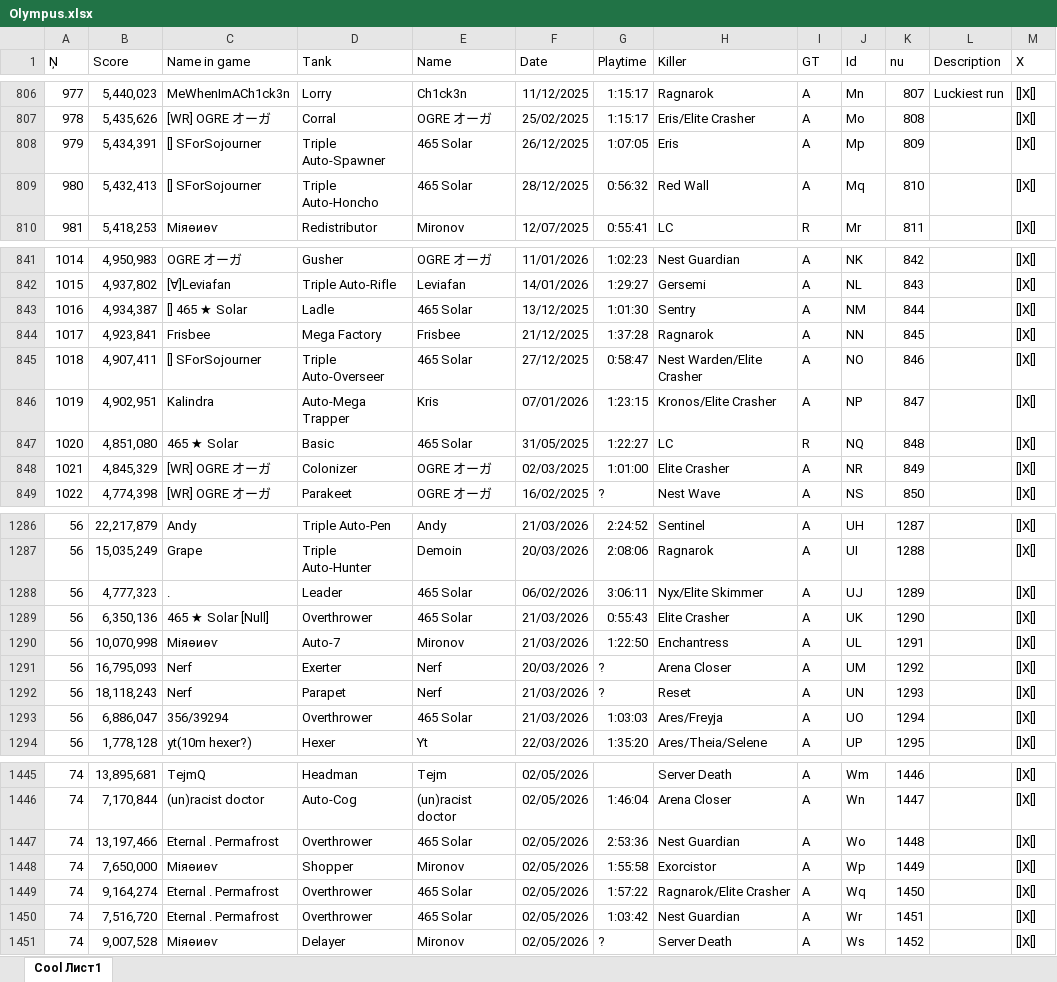
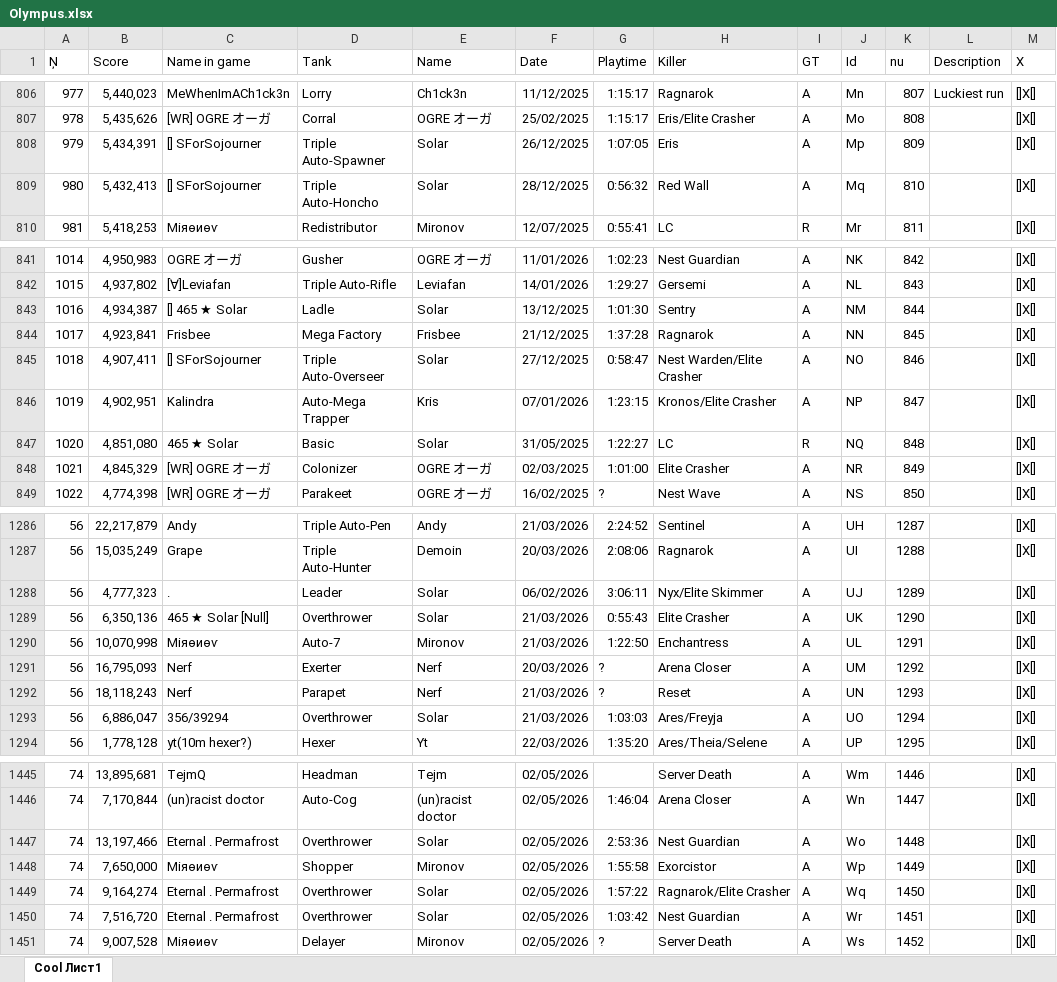
Before and after one commit to Tejmq/OlympusBot, an Excel workbook: data/Olympus.xlsx, sheet Cool Лист1, drawn as a sheet; only a part is shown, gaps mark what is left out; values as stored, in another font and other column widths than the file's, no borders; the diff covers the shown part only; the diff names each change by its address in the sheet, - before the commit and + after, or states it on an @@ line.

```diff
--- a/data/Olympus.xlsx (sheet Cool Лист1)
+++ b/data/Olympus.xlsx (sheet Cool Лист1)
-E808:E809 (Name): 465 Solar
+E808:E809 (Name): Solar
-E843 (Name): 465 Solar
+E843 (Name): Solar
-E845 (Name): 465 Solar
+E845 (Name): Solar
-E847 (Name): 465 Solar
+E847 (Name): Solar
-E1288:E1289 (Name): 465 Solar
+E1288:E1289 (Name): Solar
-E1293 (Name): 465 Solar
+E1293 (Name): Solar
-E1447 (Name): 465 Solar
+E1447 (Name): Solar
-E1449:E1450 (Name): 465 Solar
+E1449:E1450 (Name): Solar
```
Also changed, not shown: 3 added rows and 74 edited cells elsewhere in this sheet.
